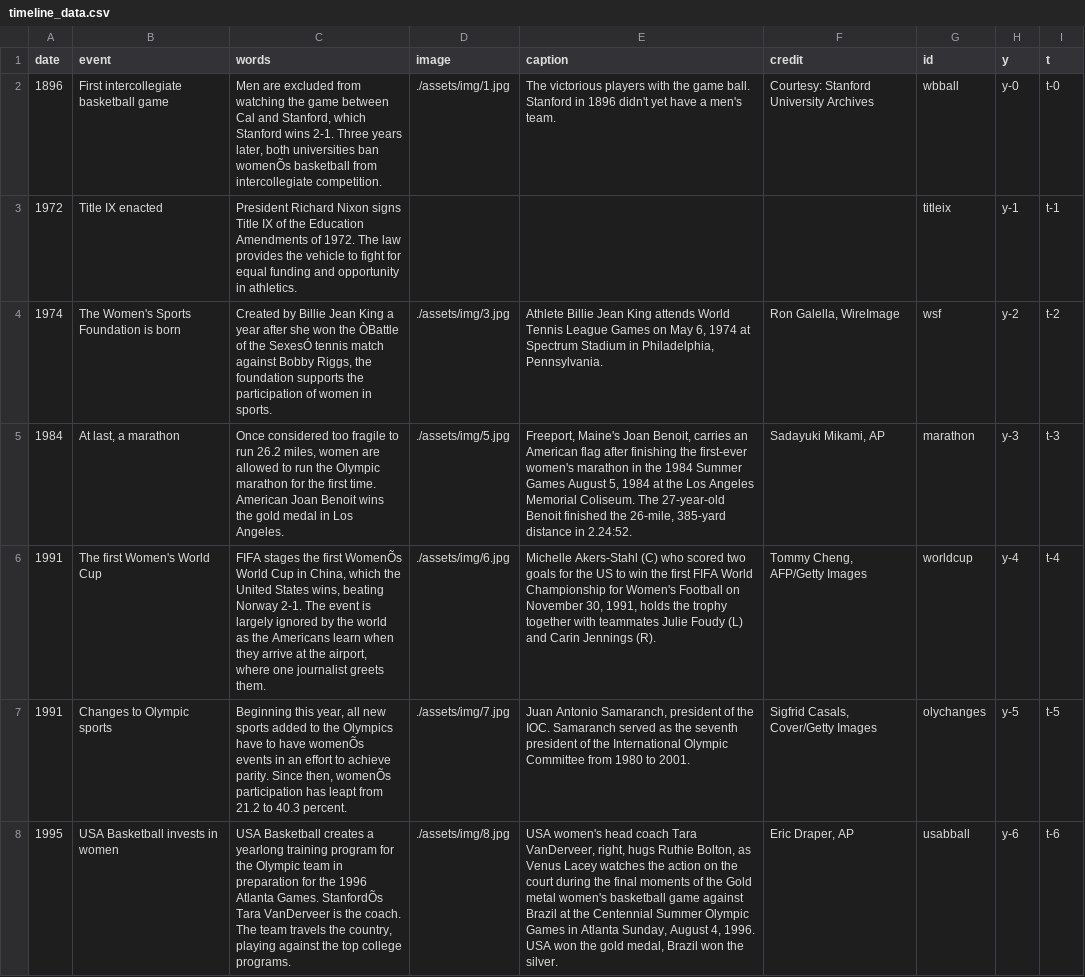
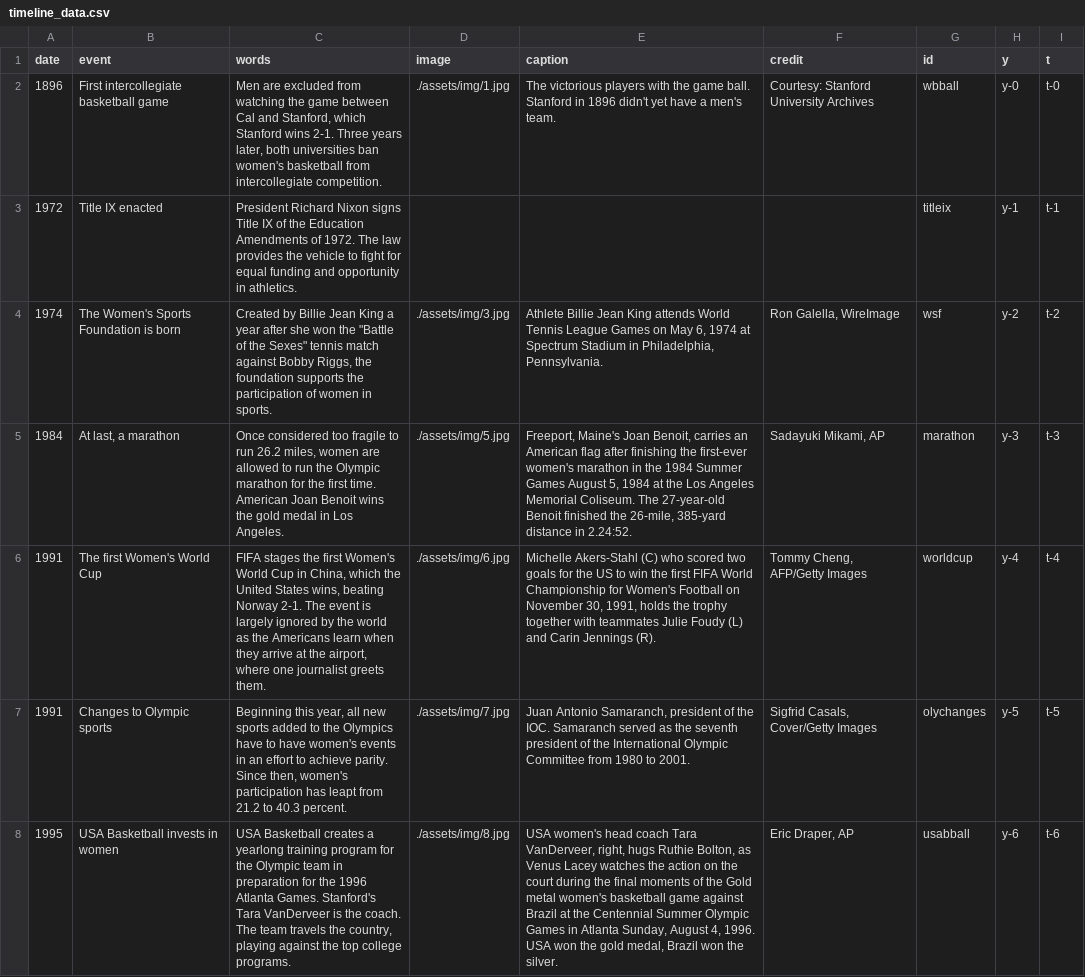
Before and after one commit to sfchronicle/women-olympics-timeline, a CSV file: data/timeline_data.csv, drawn as a sheet; only a part is shown; the diff covers the shown part only; the diff names each change by its address in the sheet, - before the commit and + after, or states it on an @@ line.

Commit message:
changed apostrophes

```diff
--- a/data/timeline_data.csv
+++ b/data/timeline_data.csv
-C2 (words): …universities ban womenÕs basketball from…
+C2 (words): …universities ban women's basketball from…
-C4 (words): …won the ÒBattle of the SexesÓ tennis match…
+C4 (words): …won the "Battle of the Sexes" tennis match…
-C6 (words): …the first WomenÕs World Cup…
+C6 (words): …the first Women's World Cup…
-C7 (words): …to have womenÕs events in an effort to achieve parity. Since then, womenÕs participation has…
+C7 (words): …to have women's events in an effort to achieve parity. Since then, women's participation has…
-C8 (words): …Atlanta Games. StanfordÕs Tara VanDerveer…
+C8 (words): …Atlanta Games. Stanford's Tara VanDerveer…
```
Also changed, not shown: 4 edited cells elsewhere in this file.
